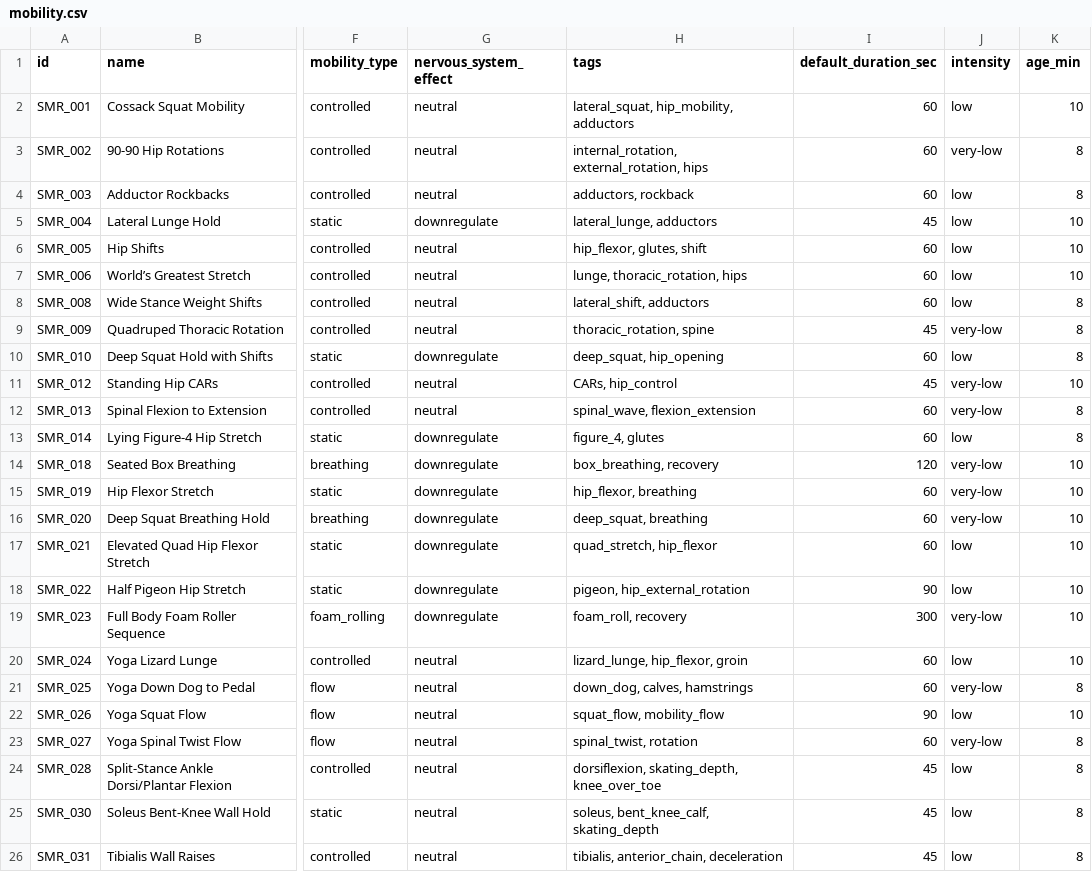
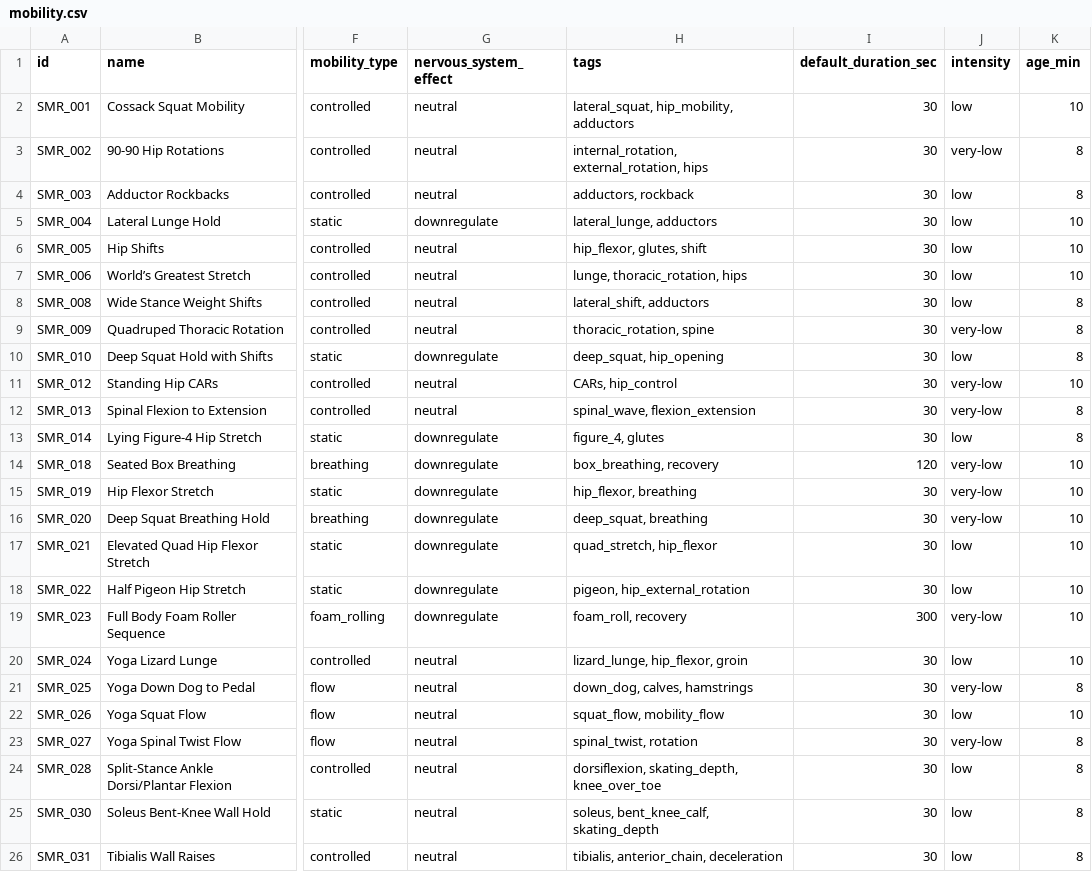
Before and after one commit to JaegerErich/Bender, a CSV file: data/csv_exports/mobility.csv, drawn as a sheet; only a part is shown, gaps mark what is left out; the diff names each change by its address in the sheet, - before the commit and + after, or states it on an @@ line.

Commit message:
changes in mobility

```diff
--- a/data/csv_exports/mobility.csv
+++ b/data/csv_exports/mobility.csv
-I2:I4 (default_duration_sec): 60
+I2:I4 (default_duration_sec): 30
-I5 (default_duration_sec): 45
+I5 (default_duration_sec): 30
-I6:I8 (default_duration_sec): 60
+I6:I8 (default_duration_sec): 30
-I9 (default_duration_sec): 45
+I9 (default_duration_sec): 30
-I10 (default_duration_sec): 60
+I10 (default_duration_sec): 30
-I11 (default_duration_sec): 45
+I11 (default_duration_sec): 30
-I12:I13 (default_duration_sec): 60
+I12:I13 (default_duration_sec): 30
-I15:I17 (default_duration_sec): 60
+I15:I17 (default_duration_sec): 30
-I18 (default_duration_sec): 90
+I18 (default_duration_sec): 30
-I20:I21 (default_duration_sec): 60
+I20:I21 (default_duration_sec): 30
-I22 (default_duration_sec): 90
+I22 (default_duration_sec): 30
-I23 (default_duration_sec): 60
+I23 (default_duration_sec): 30
-I24:I26 (default_duration_sec): 45
+I24:I26 (default_duration_sec): 30
```
Also changed, not shown: 4 other files.
